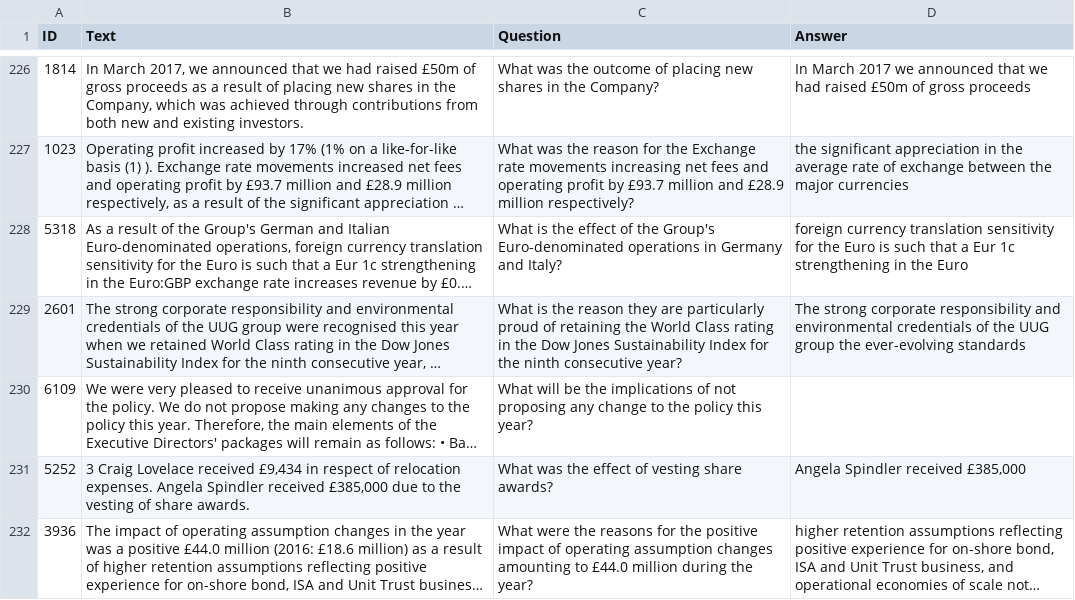
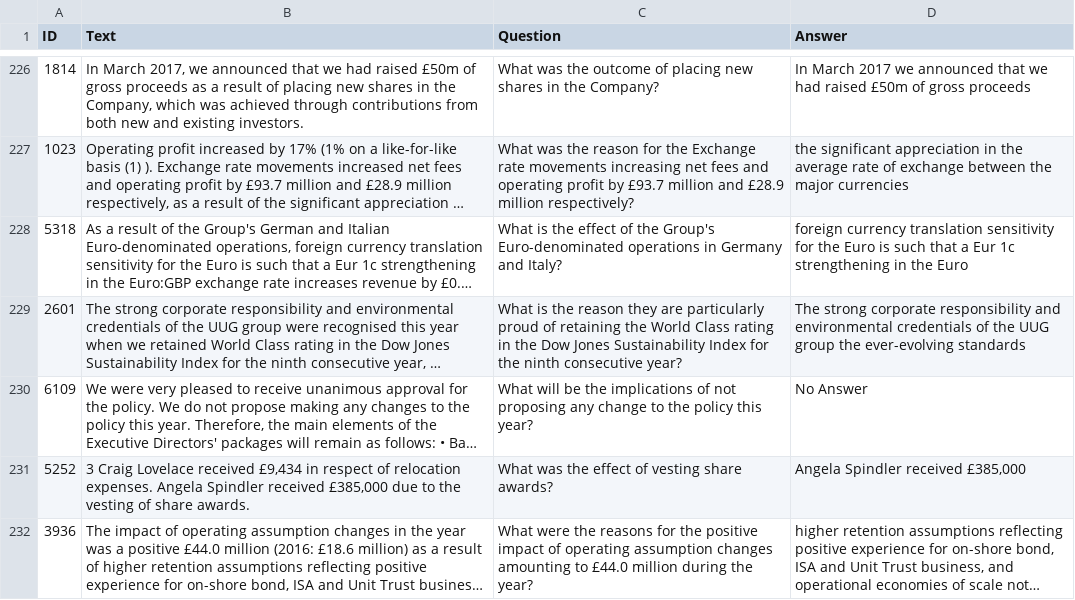
Before and after one commit to HoussamRazouk/fincausal2025, a CSV file: data/input_data_evaluation_en_bert-base-cased_BIN_annotation_corrected.csv, drawn as a sheet; only a part is shown, gaps mark what is left out; long unchanged cells end in …; the diff names each change by its address in the sheet, - before the commit and + after, or states it on an @@ line.

```diff
--- a/data/input_data_evaluation_en_bert-base-cased_BIN_annotation_corrected.csv
+++ b/data/input_data_evaluation_en_bert-base-cased_BIN_annotation_corrected.csv
-D230 (Answer): (empty)
+D230 (Answer): No Answer
```
Also changed, not shown: 2 other files.
